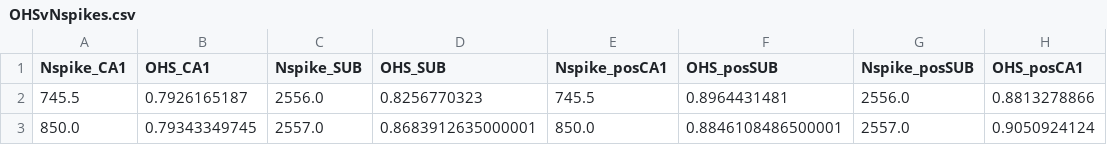
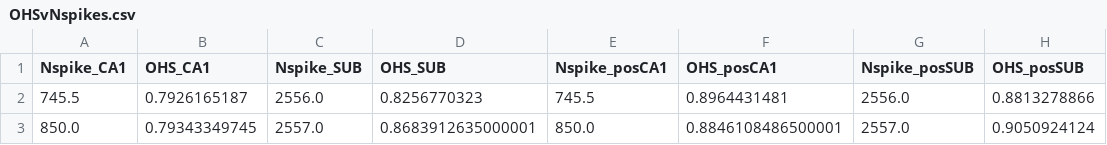
Before and after one commit to amisapta15/ResolutionRelevance, a CSV file: figures_plotdata/OHSvNspikes.csv, drawn as a sheet; only a part is shown.

```diff
--- a/figures_plotdata/OHSvNspikes.csv
+++ b/figures_plotdata/OHSvNspikes.csv
@@ -1,2 +1,2 @@
-Nspike_CA1,OHS_CA1,Nspike_SUB,OHS_SUB,Nspike_posCA1,OHS_posSUB,Nspike_posSUB,OHS_posCA1
+Nspike_CA1,OHS_CA1,Nspike_SUB,OHS_SUB,Nspike_posCA1,OHS_posCA1,Nspike_posSUB,OHS_posSUB
 745.5,0.7926165187,2556.0,0.8256770323,745.5,0.8964431481,2556.0,0.8813278866
```
Also changed, not shown: figures_plotdata/MHKvNspikes.csv, figures_plotdata/MHSvNspikes.csv, 27 other files.
